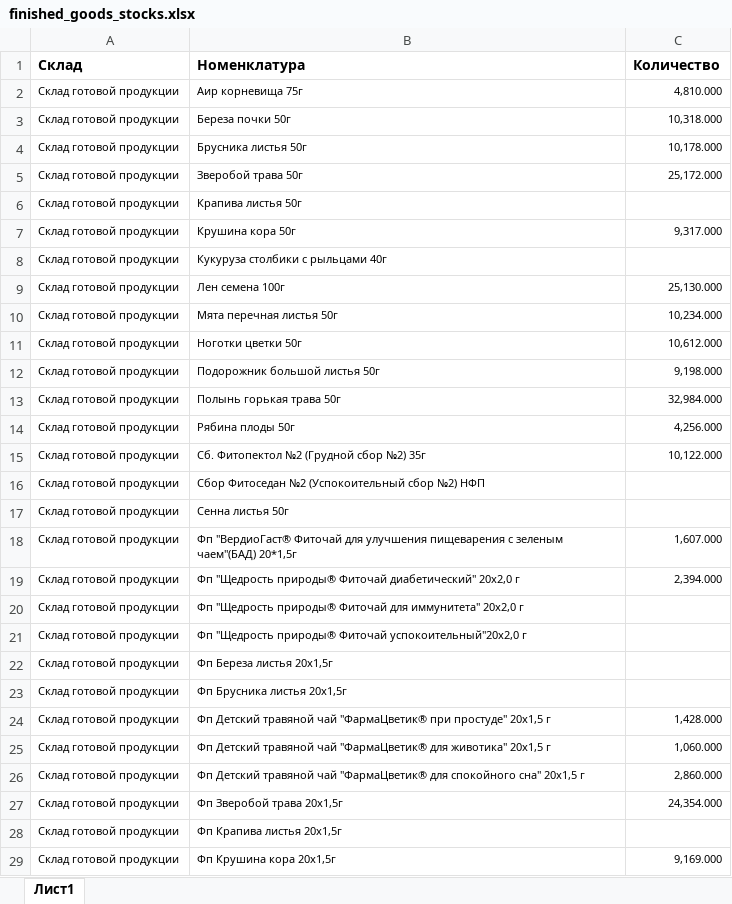
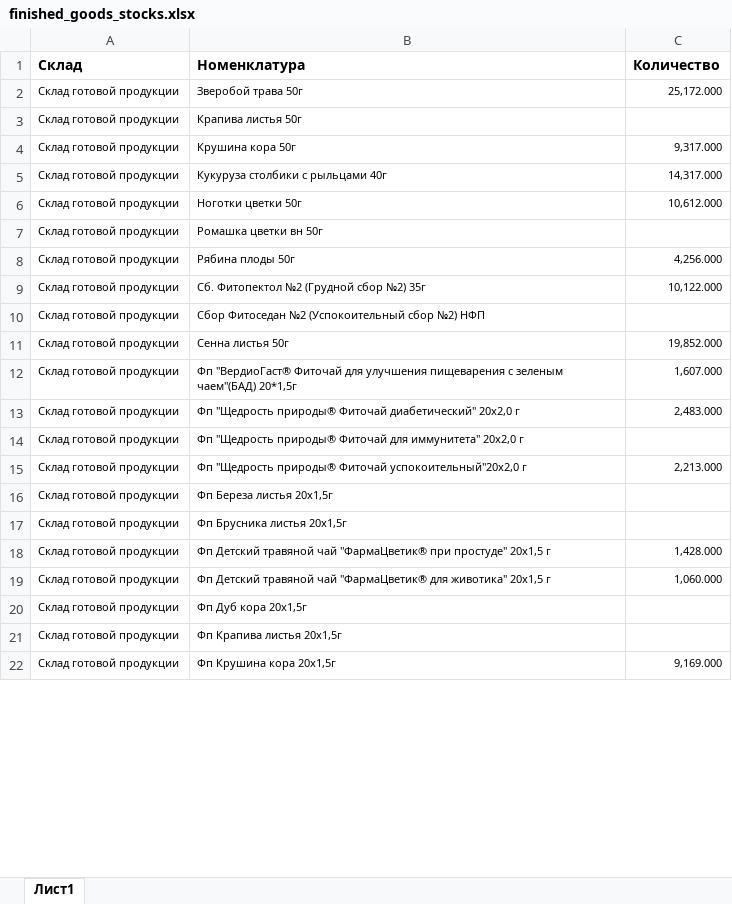
Before and after one commit to andreykoz82/StockAnalysis, an Excel workbook: data/finished_goods_stocks.xlsx, sheet Лист1, drawn as a sheet; only a part is shown; values as stored, in another font and other column widths than the file's, no borders; charts and pictures not drawn; removed rows and columns are numbered as before the commit, all else as after; the diff covers the shown part only; the diff names each change by its address in the sheet, - before the commit and + after, or states it on an @@ line.

```diff
--- a/data/finished_goods_stocks.xlsx (sheet Лист1)
+++ b/data/finished_goods_stocks.xlsx (sheet Лист1)
-row 2: Склад готовой продукции | Аир корневища 75г | 4,810.000
-row 3: Склад готовой продукции | Береза почки 50г | 10,318.000
-row 4: Склад готовой продукции | Брусника листья 50г | 10,178.000
-C5 (Количество): (empty)
+C5 (Количество): 14,317.000
-row 9: Склад готовой продукции | Лен семена 100г | 25,130.000
-row 10: Склад готовой продукции | Мята перечная листья 50г | 10,234.000
-row 12: Склад готовой продукции | Подорожник большой листья 50г | 9,198.000
-row 13: Склад готовой продукции | Полынь горькая трава 50г | 32,984.000
+row 7: Склад готовой продукции | Ромашка цветки вн 50г
-C11 (Количество): (empty)
+C11 (Количество): 19,852.000
-C13 (Количество): 2,394.000
+C13 (Количество): 2,483.000
-C15 (Количество): (empty)
+C15 (Количество): 2,213.000
-row 26: Склад готовой продукции | Фп Детский травяной чай "ФармаЦветик® для спокойного сна" 20х1,5 г | 2,860.000
-row 27: Склад готовой продукции | Фп Зверобой трава 20x1,5г | 24,354.000
+row 20: Склад готовой продукции | Фп Дуб кора 20х1,5г
```
Also changed, not shown: 1 added row, 9 removed rows and 105 edited cells elsewhere in this sheet, data/actual_orders_2stage.xlsx, data/materials_stocks.xlsx, 3 other files.
